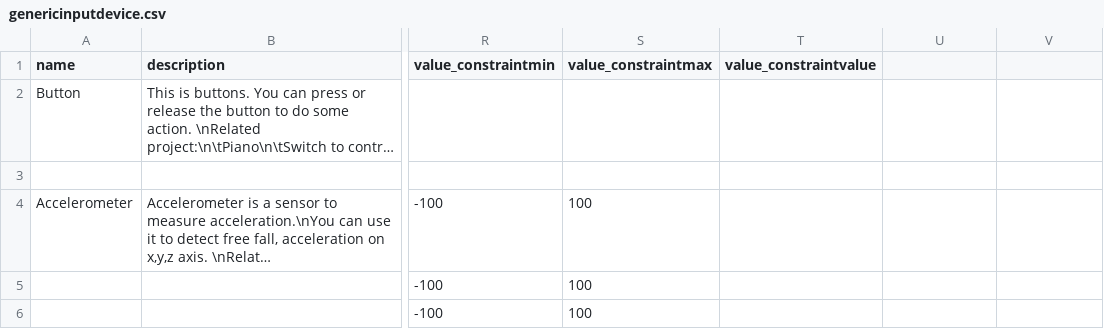
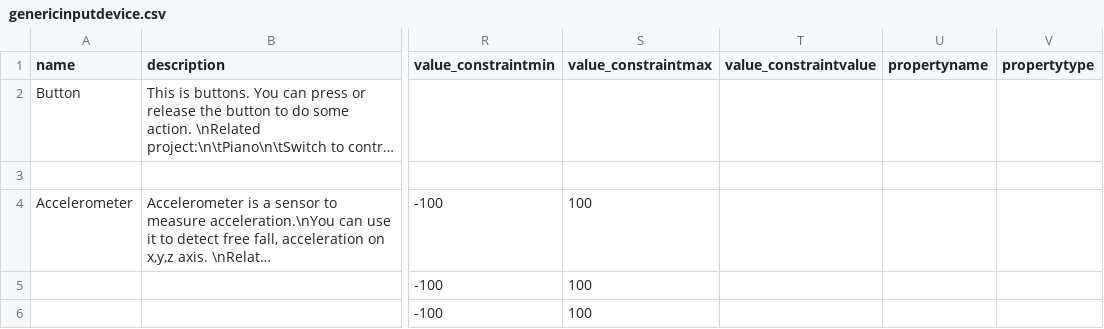
Before and after one commit to InGarage/MakerPlayGround_Library, a CSV file: newscript/genericinputdevice.csv, drawn as a sheet; only a part is shown, gaps mark what is left out; long unchanged cells end in …; the diff names each change by its address in the sheet, - before the commit and + after, or states it on an @@ line.

```diff
--- a/newscript/genericinputdevice.csv
+++ b/newscript/genericinputdevice.csv
-U1: (empty)
+U1: propertyname
-V1: (empty)
+V1: propertytype
```
Also changed, not shown: newscript/actualconnectivitydevice.csv, newscript/genericoutputdevice.csv, 7 other files.
